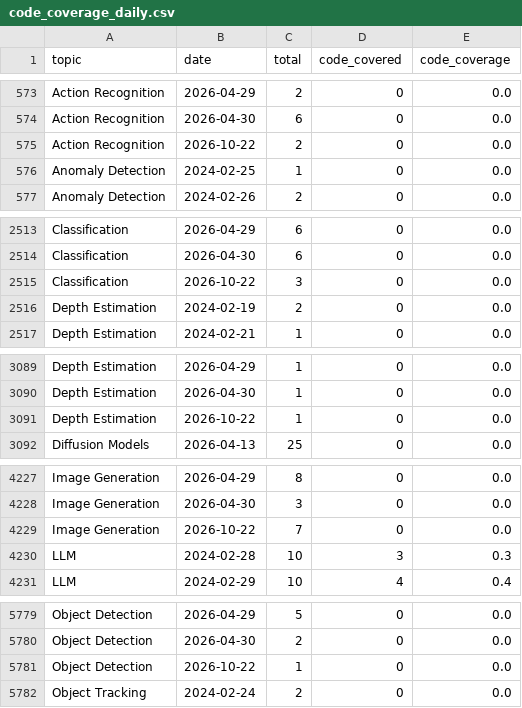
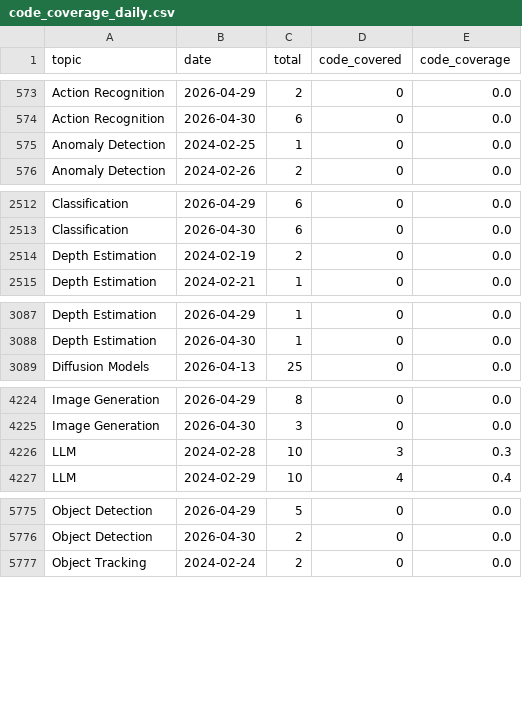
Before and after one commit to a541203686/paper-list, a CSV file: docs/analytics/data/code_coverage_daily.csv, drawn as a sheet; only a part is shown, gaps mark what is left out; the diff covers the shown part only.

```diff
--- a/docs/analytics/data/code_coverage_daily.csv
+++ b/docs/analytics/data/code_coverage_daily.csv
@@ -574,3 +574,2 @@ Action Recognition,2026-04-29,2,0,0.0
 Action Recognition,2026-04-30,6,0,0.0
-Action Recognition,2026-10-22,2,0,0.0
 Anomaly Detection,2024-02-25,1,0,0.0
@@ -2514,3 +2513,2 @@ Classification,2026-04-29,6,0,0.0
 Classification,2026-04-30,6,0,0.0
-Classification,2026-10-22,3,0,0.0
 Depth Estimation,2024-02-19,2,0,0.0
@@ -3090,3 +3088,2 @@ Depth Estimation,2026-04-29,1,0,0.0
 Depth Estimation,2026-04-30,1,0,0.0
-Depth Estimation,2026-10-22,1,0,0.0
 Diffusion Models,2026-04-13,25,0,0.0
@@ -4228,3 +4225,2 @@ Image Generation,2026-04-29,8,0,0.0
 Image Generation,2026-04-30,3,0,0.0
-Image Generation,2026-10-22,7,0,0.0
 LLM,2024-02-28,10,3,0.3
@@ -5780,3 +5776,2 @@ Object Detection,2026-04-29,5,0,0.0
 Object Detection,2026-04-30,2,0,0.0
-Object Detection,2026-10-22,1,0,0.0
 Object Tracking,2024-02-24,2,0,0.0
```
Also changed, not shown: 6 removed rows elsewhere in this file, docs/analytics/data/code_coverage_monthly.csv, docs/analytics/data/daily_counts.csv, 42 other files.
